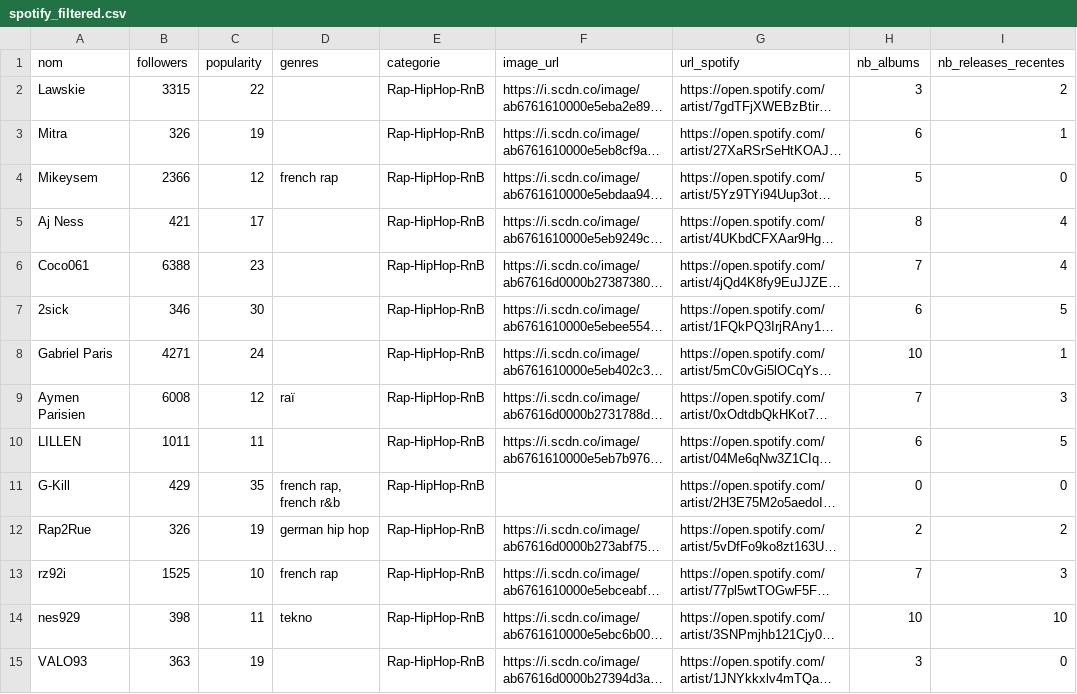
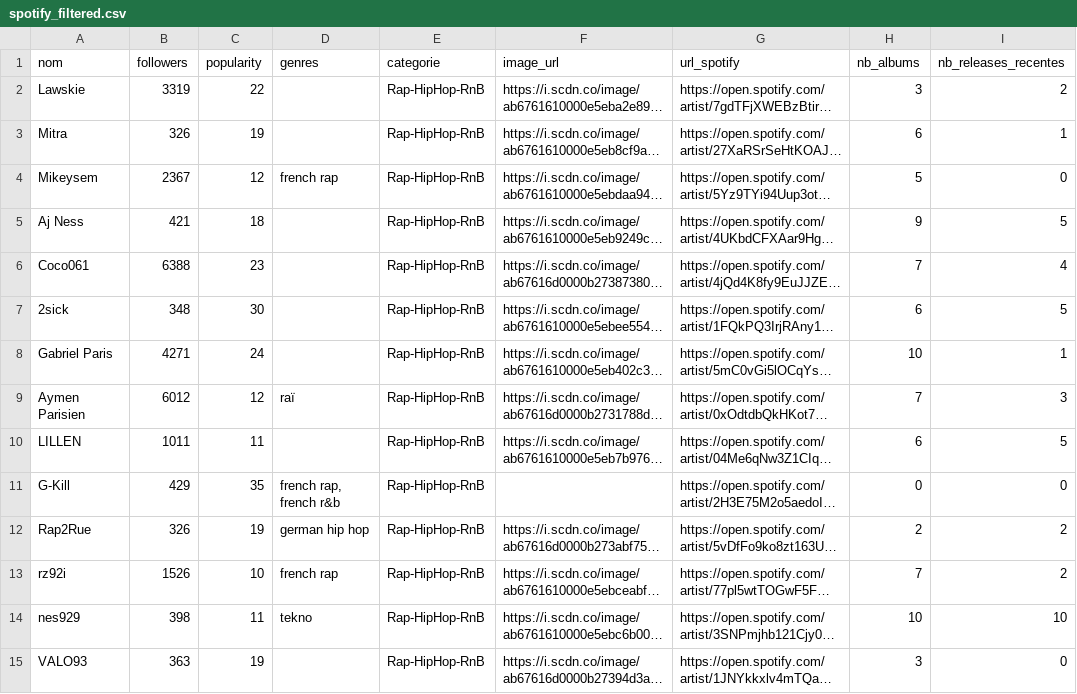
Before and after one commit to jennykarim45-ai/Music_Talent_Radar, a CSV file: data/spotify_filtered.csv, drawn as a sheet; only a part is shown; long unchanged cells end in …; the diff covers the shown part only; the diff names each change by its address in the sheet, - before the commit and + after, or states it on an @@ line.

```diff
--- a/data/spotify_filtered.csv
+++ b/data/spotify_filtered.csv
-B2 (followers): 3315
+B2 (followers): 3319
-B4 (followers): 2366
+B4 (followers): 2367
-C5 (popularity): 17
+C5 (popularity): 18
-H5 (nb_albums): 8
+H5 (nb_albums): 9
-I5 (nb_releases_recentes): 4
+I5 (nb_releases_recentes): 5
-B7 (followers): 346
+B7 (followers): 348
-B9 (followers): 6008
+B9 (followers): 6012
-B13 (followers): 1525
+B13 (followers): 1526
-I13 (nb_releases_recentes): 3
+I13 (nb_releases_recentes): 2
```
Also changed, not shown: 1 removed row and 116 edited cells elsewhere in this file, data/deezer_filtered.csv, data/predictions_ml.csv, 4 other files.
